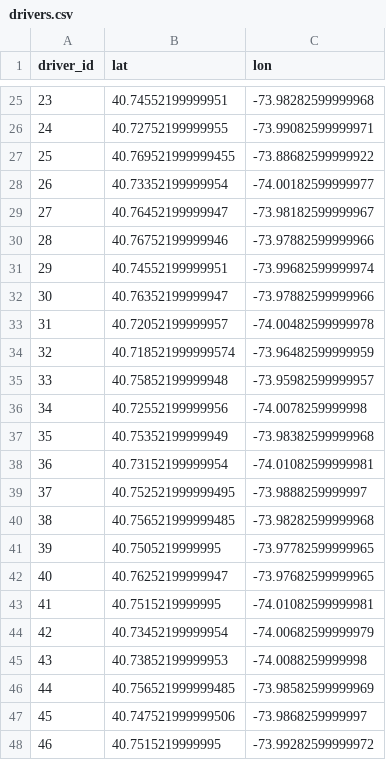
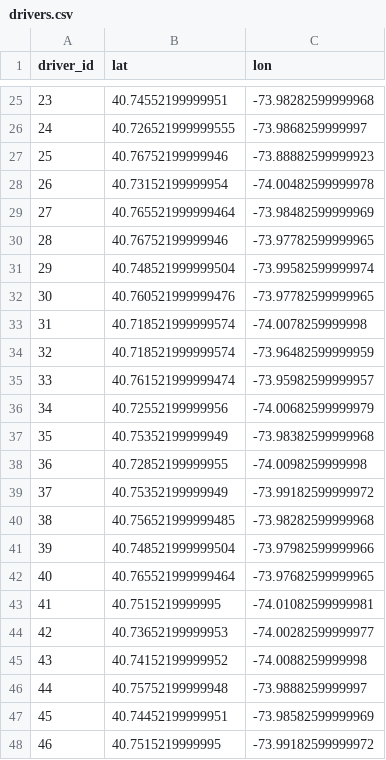
Before and after one commit to dominikth13/autonomous_on_demand_systems, a CSV file: code/data/drivers.csv, drawn as a sheet; only a part is shown, gaps mark what is left out; the diff covers the shown part only.

```diff
--- a/code/data/drivers.csv
+++ b/code/data/drivers.csv
@@ -25,24 +25,24 @@ driver_id,lat,lon
 23,40.74552199999951,-73.98282599999968
-24,40.72752199999955,-73.99082599999971
-25,40.769521999999455,-73.88682599999922
-26,40.73352199999954,-74.00182599999977
-27,40.76452199999947,-73.98182599999967
-28,40.76752199999946,-73.97882599999966
-29,40.74552199999951,-73.99682599999974
-30,40.76352199999947,-73.97882599999966
-31,40.72052199999957,-74.00482599999978
+24,40.726521999999555,-73.9868259999997
+25,40.76752199999946,-73.88882599999923
+26,40.73152199999954,-74.00482599999978
+27,40.765521999999464,-73.98482599999969
+28,40.76752199999946,-73.97782599999965
+29,40.748521999999504,-73.99582599999974
+30,40.760521999999476,-73.97782599999965
+31,40.718521999999574,-74.0078259999998
 32,40.718521999999574,-73.96482599999959
-33,40.75852199999948,-73.95982599999957
-34,40.72552199999956,-74.0078259999998
+33,40.761521999999474,-73.95982599999957
+34,40.72552199999956,-74.00682599999979
 35,40.75352199999949,-73.98382599999968
-36,40.73152199999954,-74.01082599999981
-37,40.752521999999495,-73.9888259999997
+36,40.72852199999955,-74.0098259999998
+37,40.75352199999949,-73.99182599999972
 38,40.756521999999485,-73.98282599999968
-39,40.7505219999995,-73.97782599999965
-40,40.76252199999947,-73.97682599999965
+39,40.748521999999504,-73.97982599999966
+40,40.765521999999464,-73.97682599999965
 41,40.7515219999995,-74.01082599999981
-42,40.73452199999954,-74.00682599999979
-43,40.73852199999953,-74.0088259999998
-44,40.756521999999485,-73.98582599999969
-45,40.747521999999506,-73.9868259999997
-46,40.7515219999995,-73.99282599999972
+42,40.73652199999953,-74.00282599999977
+43,40.74152199999952,-74.0088259999998
+44,40.75752199999948,-73.9888259999997
+45,40.74452199999951,-73.98582599999969
+46,40.7515219999995,-73.99182599999972
```
Also changed, not shown: 111 edited cells elsewhere in this file, 23 other files.
